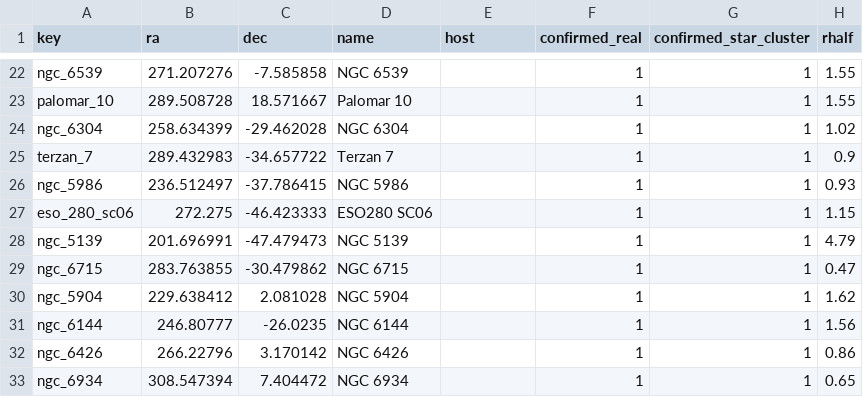
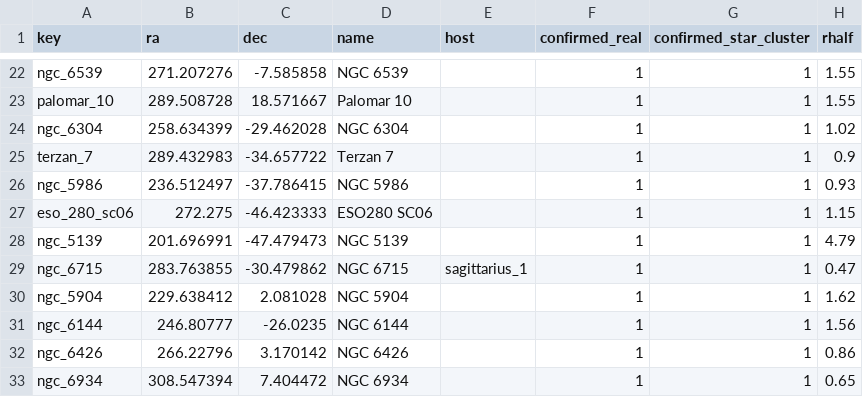
Before and after one commit to apace7/local_volume_database, a CSV file: data/gc_harris.csv, drawn as a sheet; only a part is shown, gaps mark what is left out; the diff names each change by its address in the sheet, - before the commit and + after, or states it on an @@ line.

```diff
--- a/data/gc_harris.csv
+++ b/data/gc_harris.csv
-E29 (host): (empty)
+E29 (host): sagittarius_1
```
Also changed, not shown: data/dwarf_all.csv, data/dwarf_mw.csv, 23 other files.
